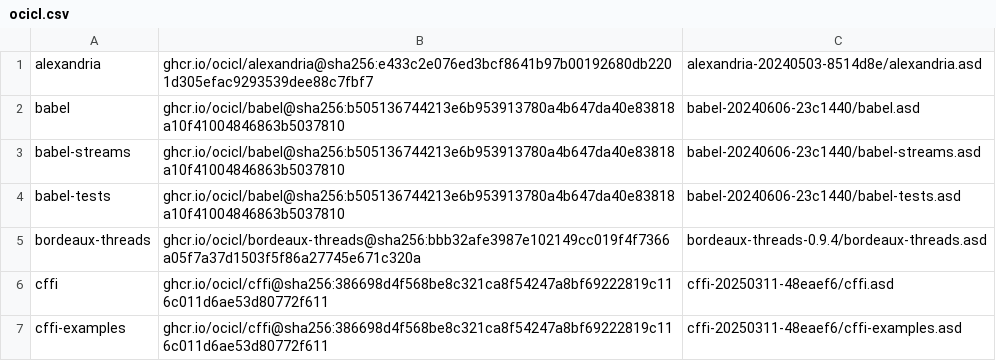
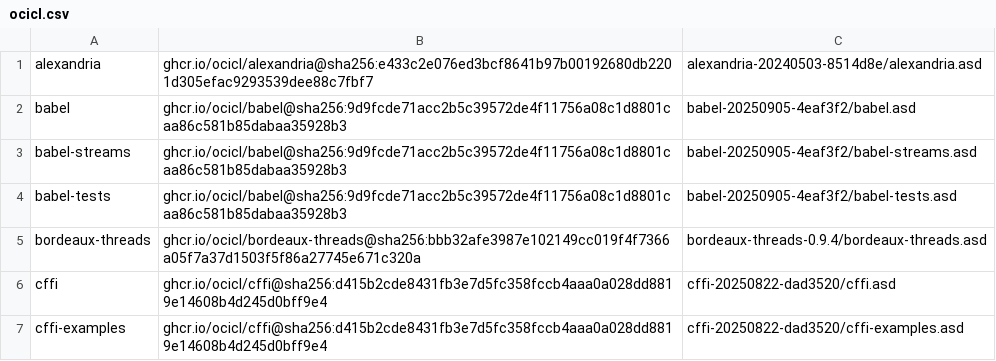
Before and after one commit to ellisvelo/cl-sdl3, a CSV file: ocicl.csv, drawn as a sheet; only a part is shown; the diff covers the shown part only.

```diff
--- a/ocicl.csv
+++ b/ocicl.csv
@@ -1,7 +1,7 @@
 alexandria, ghcr.io/ocicl/alexandria@sha256:e433c2e076ed3bcf8641b97b00192680db2201d305efac9293539dee88c7fbf7, alexandria-20240503-8514d8e/alexandria.asd
-babel, ghcr.io/ocicl/babel@sha256:b505136744213e6b953913780a4b647da40e83818a10f41004846863b5037810, babel-20240606-23c1440/babel.asd
-babel-streams, ghcr.io/ocicl/babel@sha256:b505136744213e6b953913780a4b647da40e83818a10f41004846863b5037810, babel-20240606-23c1440/babel-streams.asd
-babel-tests, ghcr.io/ocicl/babel@sha256:b505136744213e6b953913780a4b647da40e83818a10f41004846863b5037810, babel-20240606-23c1440/babel-tests.asd
+babel, ghcr.io/ocicl/babel@sha256:9d9fcde71acc2b5c39572de4f11756a08c1d8801caa86c581b85dabaa35928b3, babel-20250905-4eaf3f2/babel.asd
+babel-streams, ghcr.io/ocicl/babel@sha256:9d9fcde71acc2b5c39572de4f11756a08c1d8801caa86c581b85dabaa35928b3, babel-20250905-4eaf3f2/babel-streams.asd
+babel-tests, ghcr.io/ocicl/babel@sha256:9d9fcde71acc2b5c39572de4f11756a08c1d8801caa86c581b85dabaa35928b3, babel-20250905-4eaf3f2/babel-tests.asd
 bordeaux-threads, ghcr.io/ocicl/bordeaux-threads@sha256:bbb32afe3987e102149cc019f4f7366a05f7a37d1503f5f86a27745e671c320a, bordeaux-threads-0.9.4/bordeaux-threads.asd
-cffi, ghcr.io/ocicl/cffi@sha256:386698d4f568be8c321ca8f54247a8bf69222819c116c011d6ae53d80772f611, cffi-20250311-48eaef6/cffi.asd
-cffi-examples, ghcr.io/ocicl/cffi@sha256:386698d4f568be8c321ca8f54247a8bf69222819c116c011d6ae53d80772f611, cffi-20250311-48eaef6/cffi-examples.asd
+cffi, ghcr.io/ocicl/cffi@sha256:d415b2cde8431fb3e7d5fc358fccb4aaa0a028dd8819e14608b4d245d0bff9e4, cffi-20250822-dad3520/cffi.asd
+cffi-examples, ghcr.io/ocicl/cffi@sha256:d415b2cde8431fb3e7d5fc358fccb4aaa0a028dd8819e14608b4d245d0bff9e4, cffi-20250822-dad3520/cffi-examples.asd
```
Also changed, not shown: 22 edited cells elsewhere in this file.
